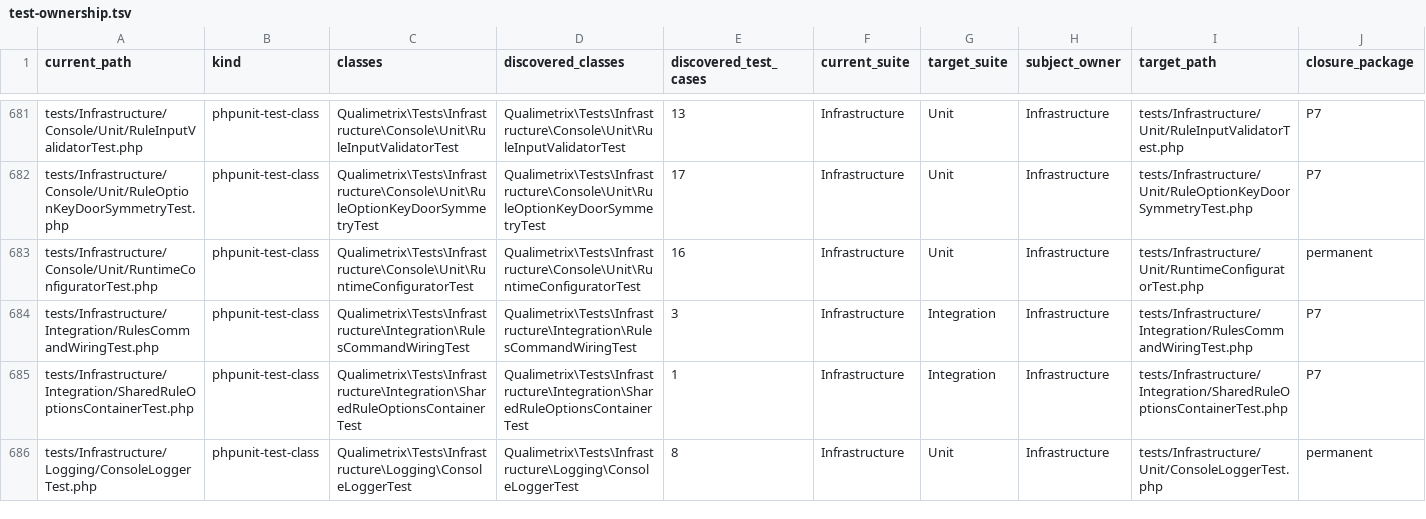
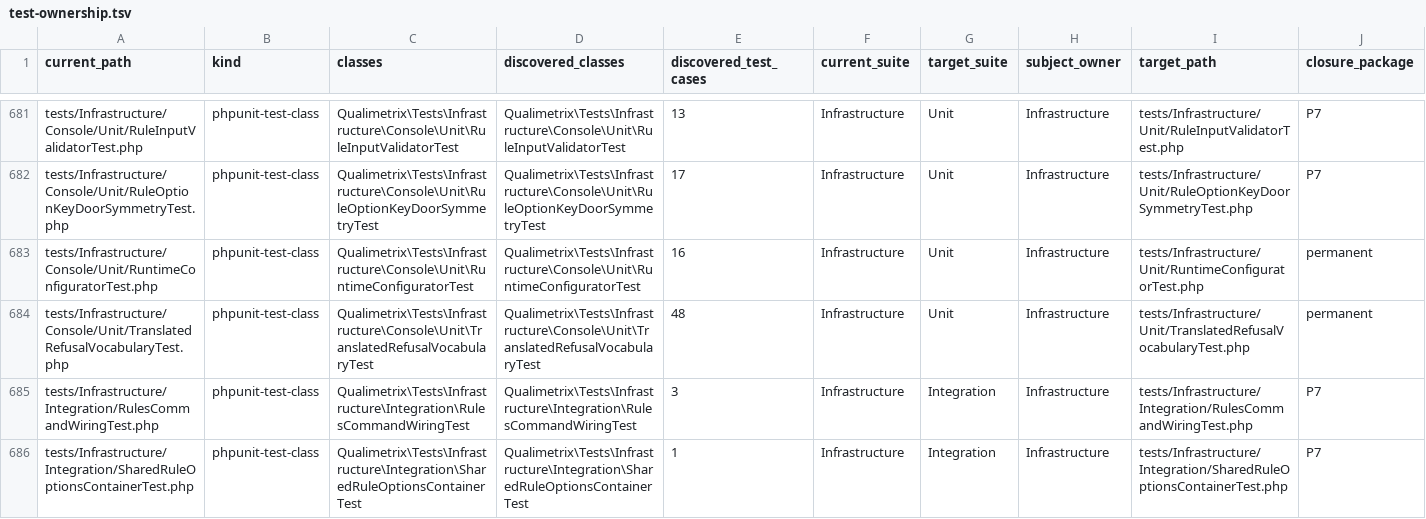
Before and after one commit to qualimetrix/qualimetrix, a TSV file: docs/internal/generated/modular-architecture/test-ownership.tsv, drawn as a sheet; only a part is shown, gaps mark what is left out; the shorter side is filled out with more unchanged rows; rows hold the shown columns only; the diff names each change by its address in the sheet, - before the commit and + after, or states it on an @@ line.

Commit message:
test(config): hold the translated positions to a vocabulary of their own
The twenty-three positions a previous round moved from silence to exit 3 were
held only by the suite as a whole: nothing said they still answer in words of
their own subject rather than collapsing into one generic sentence. Each
position now asserts that its subject is named inside quotes -- the allowed
options are listed unquoted, so a plain substring search passes on a generic
sentence -- and that two positions read alike exactly when their subjects are
the same.

```diff
--- a/docs/internal/generated/modular-architecture/test-ownership.tsv
+++ b/docs/internal/generated/modular-architecture/test-ownership.tsv
+row 684: tests/Infrastructure/Console/Unit/TranslatedRefusalVocabularyTest.php | phpunit-test-class | Qualimetrix\Tests\Infrastructure\Console\Unit\TranslatedRefusalVocabularyTest | Qualimetrix\Tests\Infrastructure\Console\Unit\TranslatedRefusalVocabularyTest | 48 | Infrastructure | Unit | Infrastructure | tests/Infrastructure/Unit/TranslatedRefusalVocabularyTest.php | permanent
```
Also changed, not shown: 4 other files.
